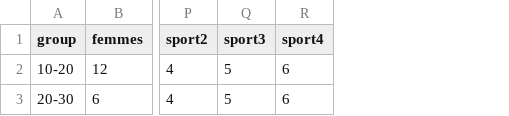
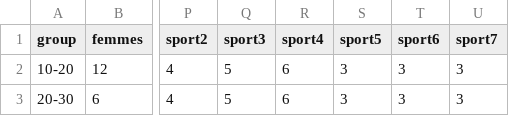
Before and after one commit to SadaouiDyhia/Data_visualisation, a CSV file: data.csv, drawn as a sheet; only a part is shown, gaps mark what is left out; the diff names each change by its address in the sheet, - before the commit and + after, or states it on an @@ line.

Commit message:
Update data.csv

```diff
--- a/data.csv
+++ b/data.csv
+column S (sport5), rows 2-3: 3 | 3
+column T (sport6), rows 2-3: 3 | 3
+column U (sport7), rows 2-3: 3 | 3
```
